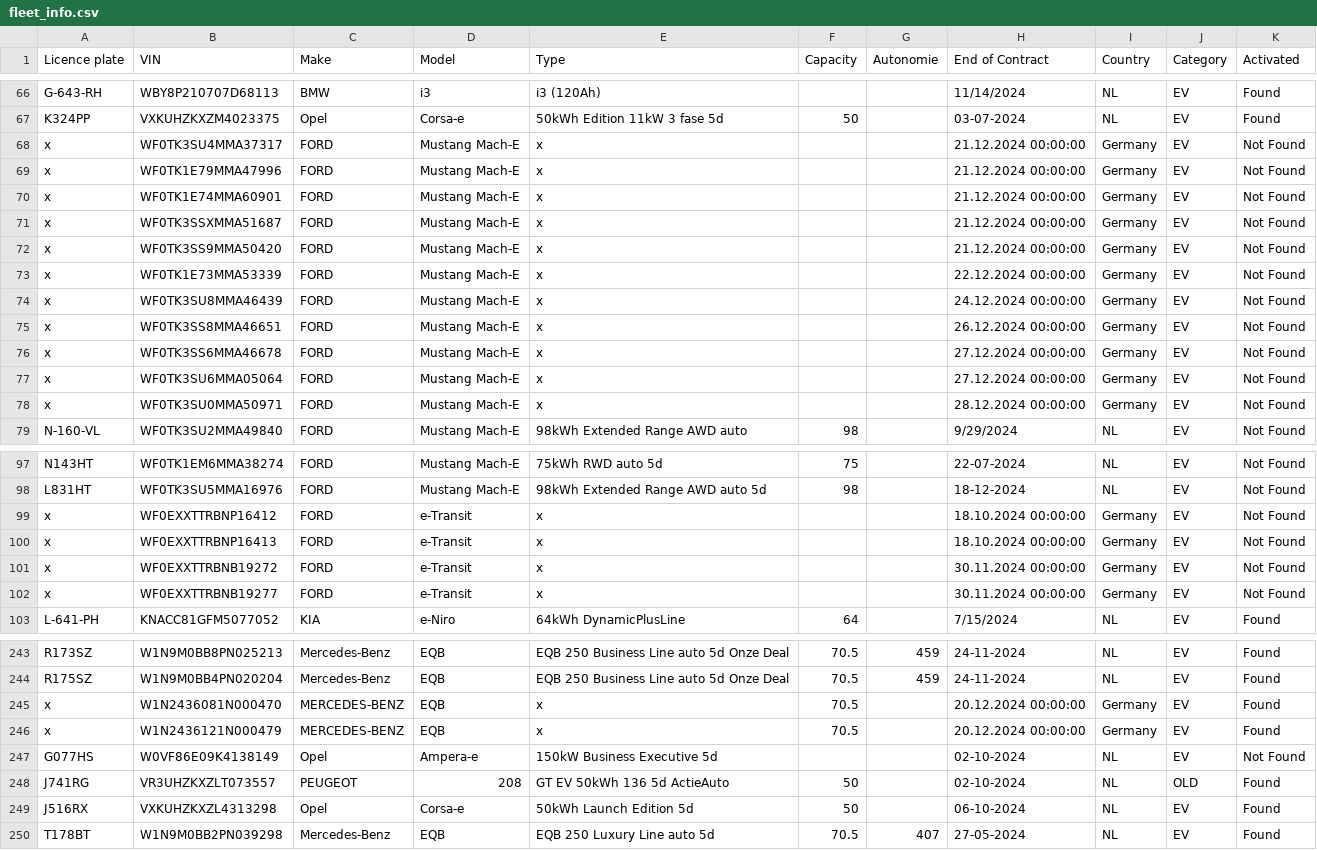
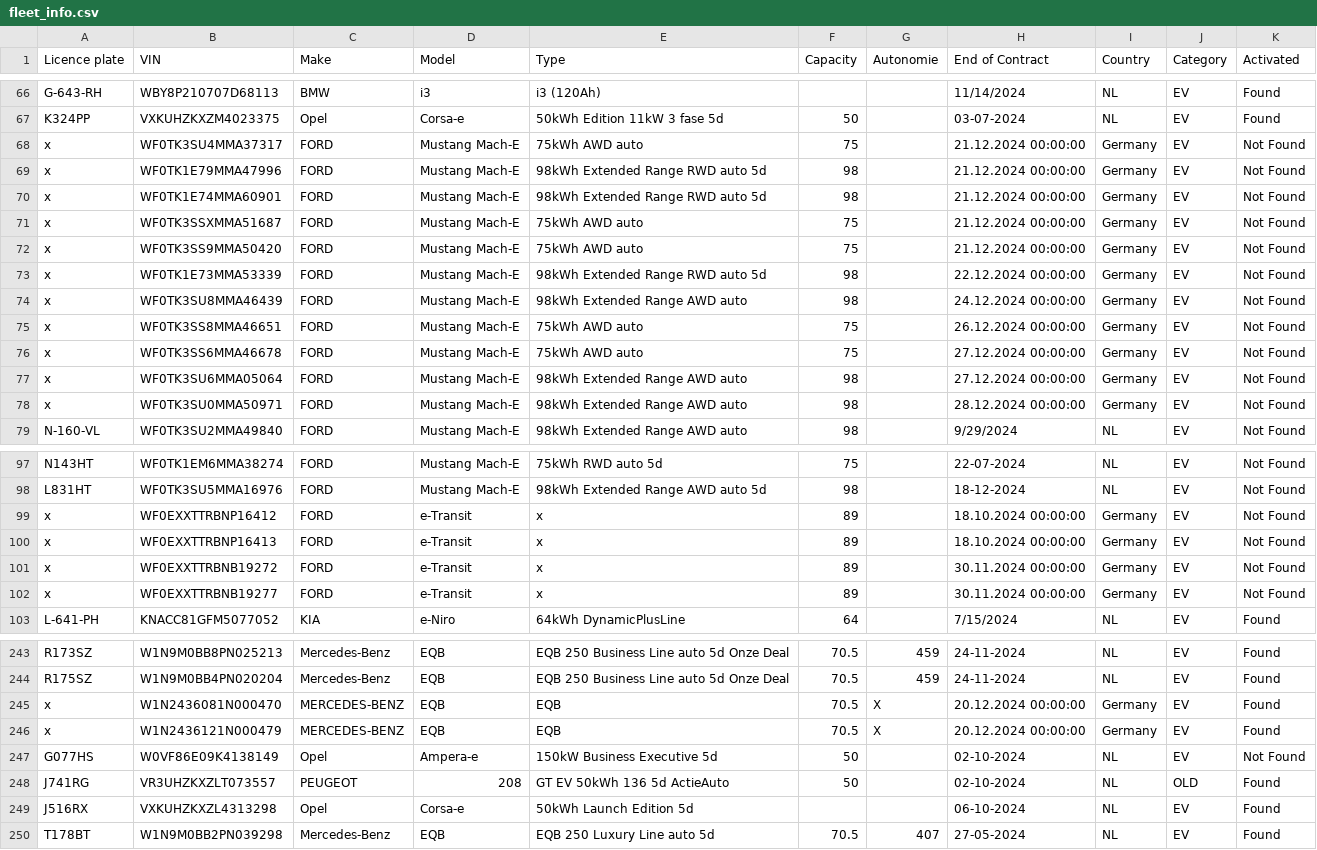
Before and after one commit to charlesproye/murfy-cover-app, a CSV file: src/analysis/ayvens/fleet_info.csv, drawn as a sheet; only a part is shown, gaps mark what is left out; the diff covers the shown part only.

```diff
--- a/src/analysis/ayvens/fleet_info.csv
+++ b/src/analysis/ayvens/fleet_info.csv
@@ -67,13 +67,13 @@ G-643-RH,WBY8P210707D68113,BMW,i3,i3 (120Ah),,,11/14/2024,NL,EV,Found
 K324PP,VXKUHZKXZM4023375,Opel,Corsa-e,50kWh Edition 11kW 3 fase 5d,50,,03-07-2024,NL,EV,Found
-x,WF0TK3SU4MMA37317,FORD,Mustang Mach-E,x,,,21.12.2024 00:00:00,Germany,EV,Not Found
-x,WF0TK1E79MMA47996,FORD,Mustang Mach-E,x,,,21.12.2024 00:00:00,Germany,EV,Not Found
-x,WF0TK1E74MMA60901,FORD,Mustang Mach-E,x,,,21.12.2024 00:00:00,Germany,EV,Not Found
-x,WF0TK3SSXMMA51687,FORD,Mustang Mach-E,x,,,21.12.2024 00:00:00,Germany,EV,Not Found
-x,WF0TK3SS9MMA50420,FORD,Mustang Mach-E,x,,,21.12.2024 00:00:00,Germany,EV,Not Found
-x,WF0TK1E73MMA53339,FORD,Mustang Mach-E,x,,,22.12.2024 00:00:00,Germany,EV,Not Found
-x,WF0TK3SU8MMA46439,FORD,Mustang Mach-E,x,,,24.12.2024 00:00:00,Germany,EV,Not Found
-x,WF0TK3SS8MMA46651,FORD,Mustang Mach-E,x,,,26.12.2024 00:00:00,Germany,EV,Not Found
-x,WF0TK3SS6MMA46678,FORD,Mustang Mach-E,x,,,27.12.2024 00:00:00,Germany,EV,Not Found
-x,WF0TK3SU6MMA05064,FORD,Mustang Mach-E,x,,,27.12.2024 00:00:00,Germany,EV,Not Found
-x,WF0TK3SU0MMA50971,FORD,Mustang Mach-E,x,,,28.12.2024 00:00:00,Germany,EV,Not Found
+x,WF0TK3SU4MMA37317,FORD,Mustang Mach-E,75kWh AWD auto,75,,21.12.2024 00:00:00,Germany,EV,Not Found
+x,WF0TK1E79MMA47996,FORD,Mustang Mach-E,98kWh Extended Range RWD auto 5d,98,,21.12.2024 00:00:00,Germany,EV,Not Found
+x,WF0TK1E74MMA60901,FORD,Mustang Mach-E,98kWh Extended Range RWD auto 5d,98,,21.12.2024 00:00:00,Germany,EV,Not Found
+x,WF0TK3SSXMMA51687,FORD,Mustang Mach-E,75kWh AWD auto,75,,21.12.2024 00:00:00,Germany,EV,Not Found
+x,WF0TK3SS9MMA50420,FORD,Mustang Mach-E,75kWh AWD auto,75,,21.12.2024 00:00:00,Germany,EV,Not Found
+x,WF0TK1E73MMA53339,FORD,Mustang Mach-E,98kWh Extended Range RWD auto 5d,98,,22.12.2024 00:00:00,Germany,EV,Not Found
+x,WF0TK3SU8MMA46439,FORD,Mustang Mach-E,98kWh Extended Range AWD auto,98,,24.12.2024 00:00:00,Germany,EV,Not Found
+x,WF0TK3SS8MMA46651,FORD,Mustang Mach-E,75kWh AWD auto,75,,26.12.2024 00:00:00,Germany,EV,Not Found
+x,WF0TK3SS6MMA46678,FORD,Mustang Mach-E,75kWh AWD auto,75,,27.12.2024 00:00:00,Germany,EV,Not Found
+x,WF0TK3SU6MMA05064,FORD,Mustang Mach-E,98kWh Extended Range AWD auto,98,,27.12.2024 00:00:00,Germany,EV,Not Found
+x,WF0TK3SU0MMA50971,FORD,Mustang Mach-E,98kWh Extended Range AWD auto,98,,28.12.2024 00:00:00,Germany,EV,Not Found
 N-160-VL,WF0TK3SU2MMA49840,FORD,Mustang Mach-E,98kWh Extended Range AWD auto,98,,9/29/2024,NL,EV,Not Found
@@ -98,6 +98,6 @@ N143HT,WF0TK1EM6MMA38274,FORD,Mustang Mach-E,75kWh RWD auto 5d,75,,22-07-2024,NL
 L831HT,WF0TK3SU5MMA16976,FORD,Mustang Mach-E,98kWh Extended Range AWD auto 5d,98,,18-12-2024,NL,EV,Not Found
-x,WF0EXXTTRBNP16412,FORD,e-Transit,x,,,18.10.2024 00:00:00,Germany,EV,Not Found
-x,WF0EXXTTRBNP16413,FORD,e-Transit,x,,,18.10.2024 00:00:00,Germany,EV,Not Found
-x,WF0EXXTTRBNB19272,FORD,e-Transit,x,,,30.11.2024 00:00:00,Germany,EV,Not Found
-x,WF0EXXTTRBNB19277,FORD,e-Transit,x,,,30.11.2024 00:00:00,Germany,EV,Not Found
+x,WF0EXXTTRBNP16412,FORD,e-Transit,x,89,,18.10.2024 00:00:00,Germany,EV,Not Found
+x,WF0EXXTTRBNP16413,FORD,e-Transit,x,89,,18.10.2024 00:00:00,Germany,EV,Not Found
+x,WF0EXXTTRBNB19272,FORD,e-Transit,x,89,,30.11.2024 00:00:00,Germany,EV,Not Found
+x,WF0EXXTTRBNB19277,FORD,e-Transit,x,89,,30.11.2024 00:00:00,Germany,EV,Not Found
 L-641-PH,KNACC81GFM5077052,KIA,e-Niro,64kWh DynamicPlusLine,64,,7/15/2024,NL,EV,Found
@@ -244,7 +244,7 @@ R173SZ,W1N9M0BB8PN025213,Mercedes-Benz,EQB,EQB 250 Business Line auto 5d Onze De
 R175SZ,W1N9M0BB4PN020204,Mercedes-Benz,EQB,EQB 250 Business Line auto 5d Onze Deal,70.5,459,24-11-2024,NL,EV,Found
-x,W1N2436081N000470,MERCEDES-BENZ,EQB,x,70.5,,20.12.2024 00:00:00,Germany,EV,Found
-x,W1N2436121N000479,MERCEDES-BENZ,EQB,x,70.5,,20.12.2024 00:00:00,Germany,EV,Found
-G077HS,W0VF86E09K4138149,Opel,Ampera-e,150kW Business Executive 5d,,,02-10-2024,NL,EV,Not Found
+x,W1N2436081N000470,MERCEDES-BENZ,EQB,EQB,70.5,X,20.12.2024 00:00:00,Germany,EV,Found
+x,W1N2436121N000479,MERCEDES-BENZ,EQB,EQB,70.5,X,20.12.2024 00:00:00,Germany,EV,Found
+G077HS,W0VF86E09K4138149,Opel,Ampera-e,150kW Business Executive 5d,50,,02-10-2024,NL,EV,Not Found
 J741RG,VR3UHZKXZLT073557,PEUGEOT,208,GT EV 50kWh 136 5d ActieAuto,50,,02-10-2024,NL,OLD,Found
-J516RX,VXKUHZKXZL4313298,Opel,Corsa-e,50kWh Launch Edition 5d,50,,06-10-2024,NL,EV,Found
+J516RX,VXKUHZKXZL4313298,Opel,Corsa-e,50kWh Launch Edition 5d,,,06-10-2024,NL,EV,Found
 T178BT,W1N9M0BB2PN039298,Mercedes-Benz,EQB,EQB 250 Luxury Line auto 5d,70.5,407,27-05-2024,NL,EV,Found
```
Also changed, not shown: 31 edited cells elsewhere in this file, 2 other files.
